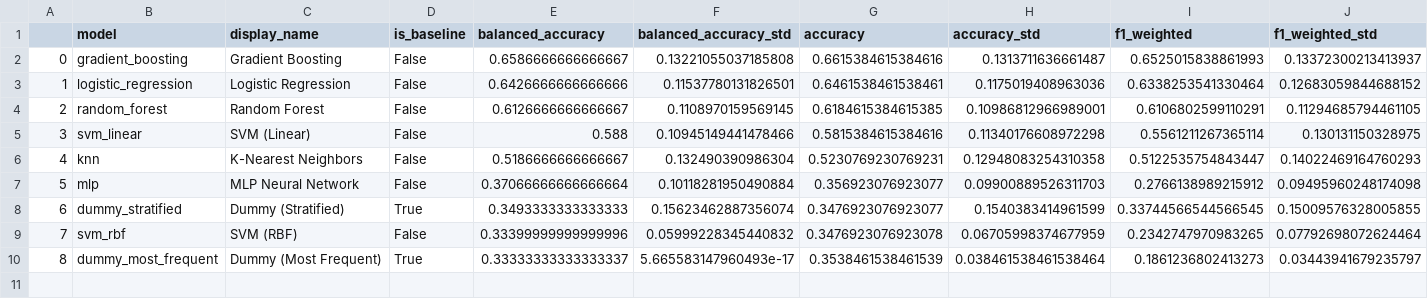
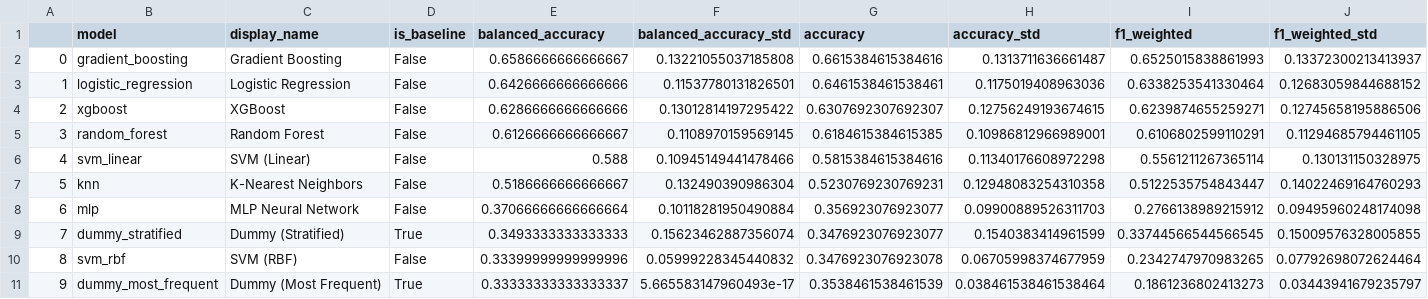
Before and after one commit to jxlianbr/thesis-shrinkin-villages, a CSV file: classification/outputs/tables/model_comparison.csv, drawn as a sheet; only a part is shown; addresses are those after the commit; rows hold the shown columns only; the diff names each change by its address in the sheet, - before the commit and + after, or states it on an @@ line.

```diff
--- a/classification/outputs/tables/model_comparison.csv
+++ b/classification/outputs/tables/model_comparison.csv
+row 4: 2 | xgboost | XGBoost | False | 0.6286666666666666 | 0.13012814197295422 | 0.6307692307692307 | 0.12756249193674615 | 0.6239874655259271 | 0.12745658195886506
@@ column A renumbered from row 5 down @@
```
Also changed, not shown: classification/outputs/tables/feature_importance_consensus.csv, classification/outputs/tables/feature_importance_tree_xgboost.csv, 16 other files.
